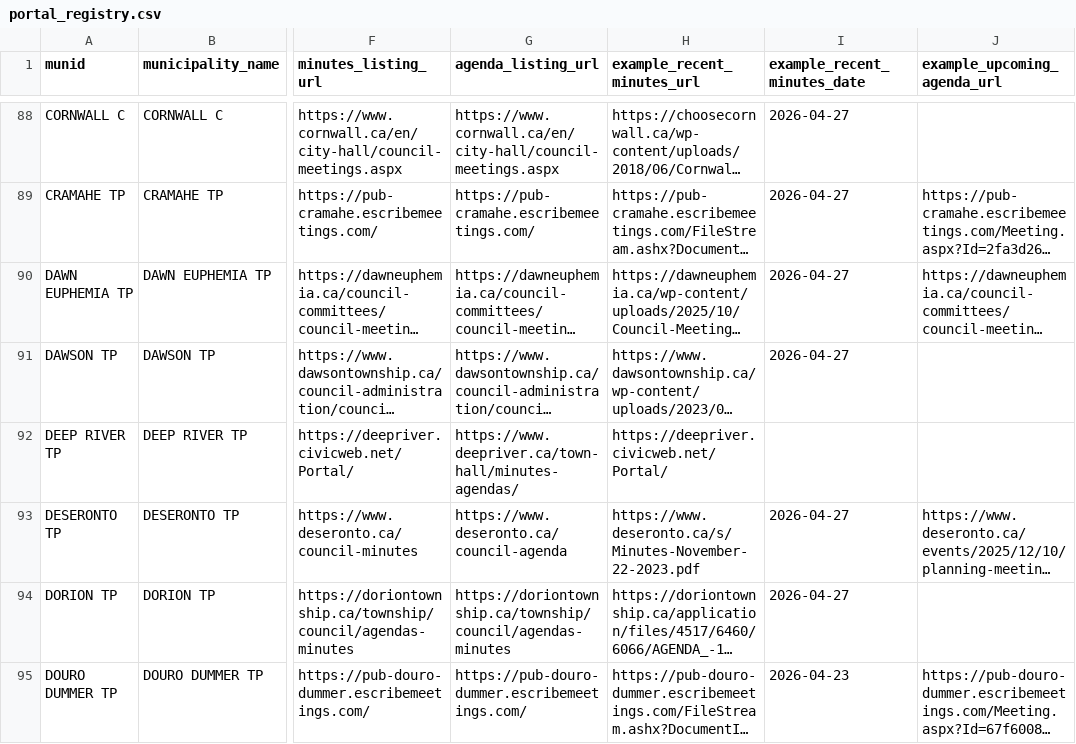
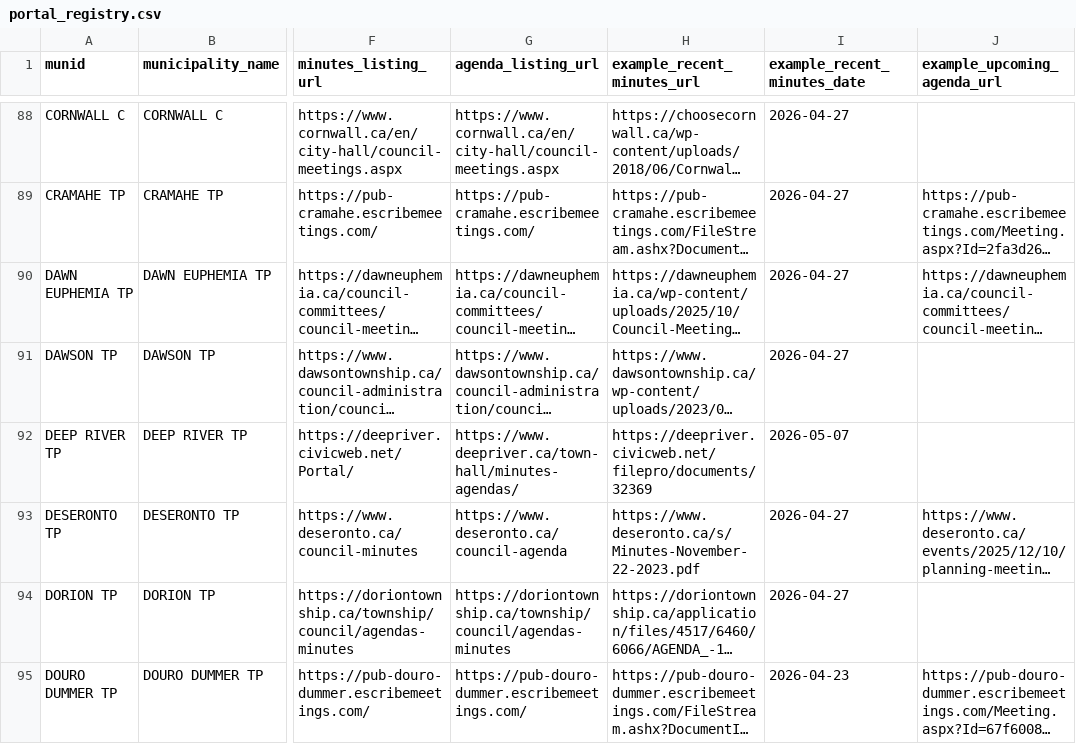
Before and after one commit to BLeFort2025/county-bylaw-maps, a CSV file: signals/portal_registry.csv, drawn as a sheet; only a part is shown, gaps mark what is left out; long unchanged cells end in …; the diff covers the shown part only; the diff names each change by its address in the sheet, - before the commit and + after, or states it on an @@ line.

Commit message:
auto: weekly refresh of portal registry URLs

```diff
--- a/signals/portal_registry.csv
+++ b/signals/portal_registry.csv
-H92 (example_recent_minutes_url): https://deepriver.civicweb.net/Portal/
+H92 (example_recent_minutes_url): https://deepriver.civicweb.net/filepro/documents/32369
-I92 (example_recent_minutes_date): (empty)
+I92 (example_recent_minutes_date): 2026-05-07
```
Also changed, not shown: 36 edited cells elsewhere in this file.
